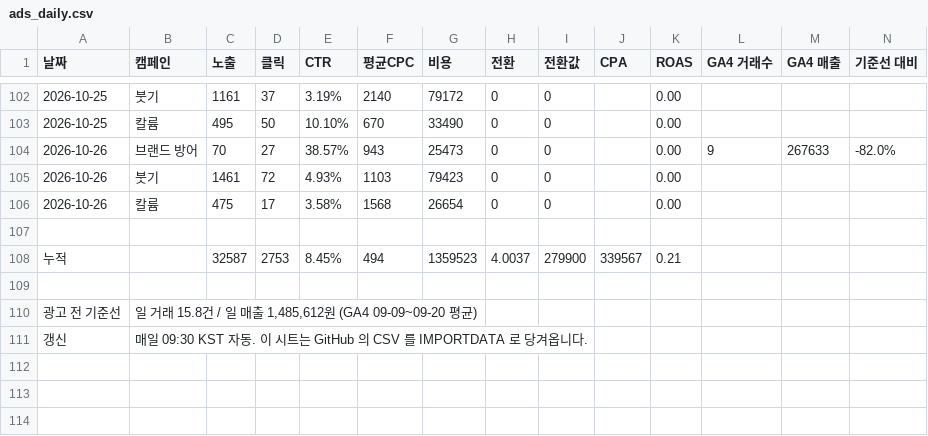
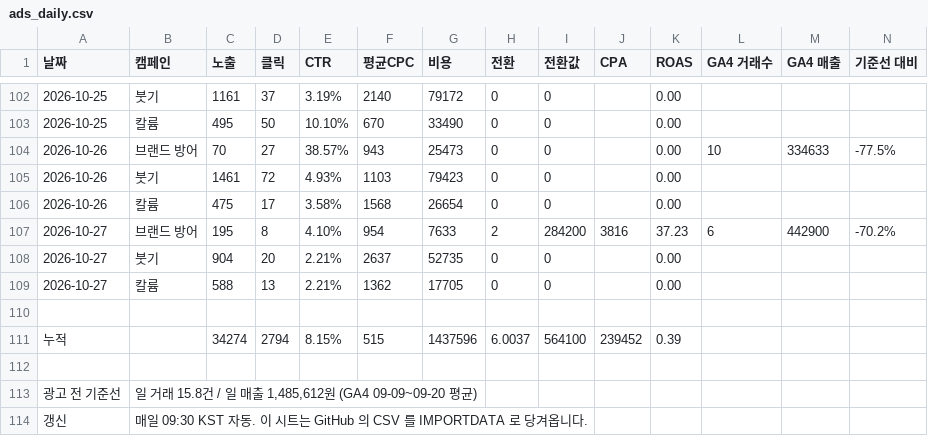
Before and after one commit to wespotjh/zengenetics-reviews, a CSV file: data/ads_daily.csv, drawn as a sheet; only a part is shown, gaps mark what is left out.

```diff
--- a/data/ads_daily.csv
+++ b/data/ads_daily.csv
@@ -103,7 +103,10 @@
 2026-10-25,칼륨,495,50,10.10%,670,33490,0,0,,0.00,,,
-2026-10-26,브랜드 방어,70,27,38.57%,943,25473,0,0,,0.00,9,267633,-82.0%
+2026-10-26,브랜드 방어,70,27,38.57%,943,25473,0,0,,0.00,10,334633,-77.5%
 2026-10-26,붓기,1461,72,4.93%,1103,79423,0,0,,0.00,,,
 2026-10-26,칼륨,475,17,3.58%,1568,26654,0,0,,0.00,,,
+2026-10-27,브랜드 방어,195,8,4.10%,954,7633,2,284200,3816,37.23,6,442900,-70.2%
+2026-10-27,붓기,904,20,2.21%,2637,52735,0,0,,0.00,,,
+2026-10-27,칼륨,588,13,2.21%,1362,17705,0,0,,0.00,,,
 
-누적,,32587,2753,8.45%,494,1359523,4.0037,279900,339567,0.21,,,
+누적,,34274,2794,8.15%,515,1437596,6.0037,564100,239452,0.39,,,
 
```
Also changed, not shown: 3 other files.
